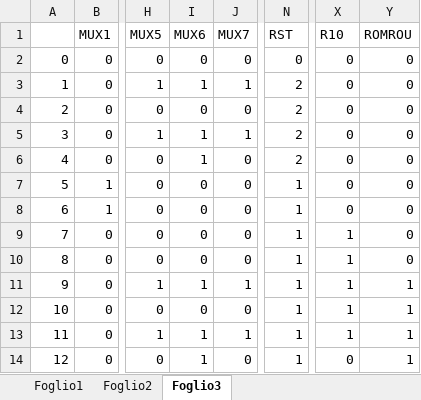
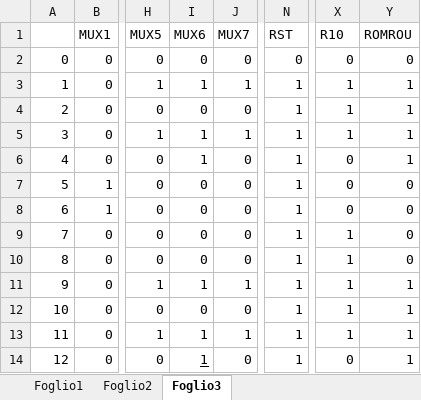
Before and after one commit to Luigi2898/LaboratoriSDI, an Excel workbook: OperazioneSanSilvestro/ROM_controllo.xlsx, sheet Foglio3, drawn as a sheet; only a part is shown, gaps mark what is left out; values as stored, in another font and other column widths than the file's, no borders; conditional formats not drawn; the diff names each change by its address in the sheet, - before the commit and + after, or states it on an @@ line.

```diff
--- a/OperazioneSanSilvestro/ROM_controllo.xlsx (sheet Foglio3)
+++ b/OperazioneSanSilvestro/ROM_controllo.xlsx (sheet Foglio3)
-N3:N6 (RST): 2
+N3:N6 (RST): 1
-X3:X5 (R10): 0
+X3:X5 (R10): 1
-Y3:Y6 (ROMROU): 0
+Y3:Y6 (ROMROU): 1
-I14 underline: off
+I14 underline: on
```
Also changed, not shown: sheet Foglio2, formulas that keep their value, 2 other files.
